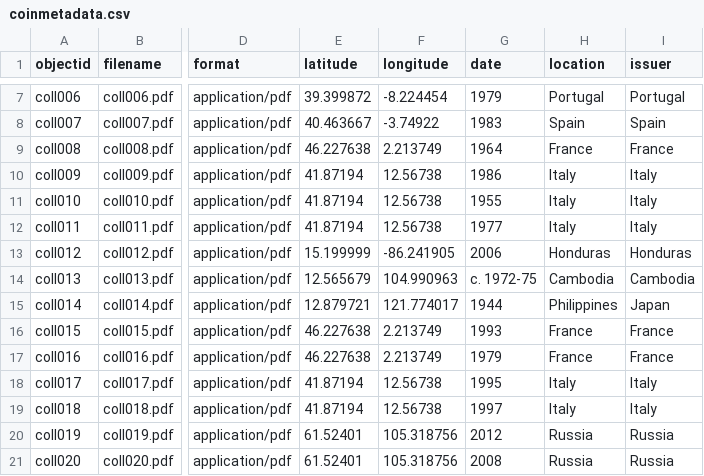
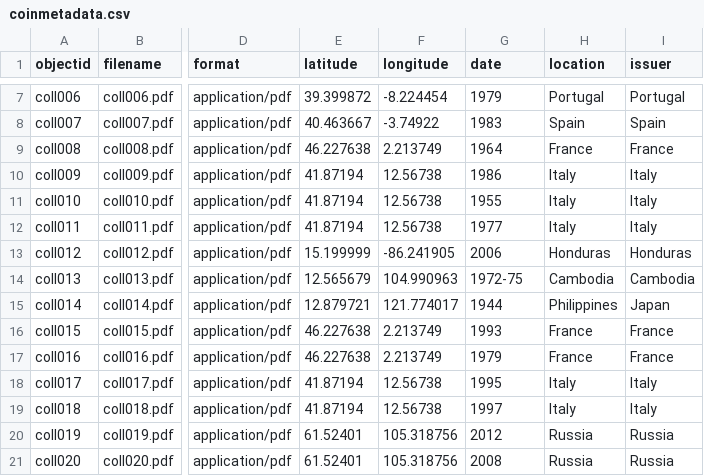
Before and after one commit to mvladoiu/threegenerationsofcoincollecting, a CSV file: _data/coinmetadata.csv, drawn as a sheet; only a part is shown, gaps mark what is left out; the diff names each change by its address in the sheet, - before the commit and + after, or states it on an @@ line.

Commit message:
Update coinmetadata.csv

```diff
--- a/_data/coinmetadata.csv
+++ b/_data/coinmetadata.csv
-G14 (date): c. 1972-75
+G14 (date): 1972-75
```
